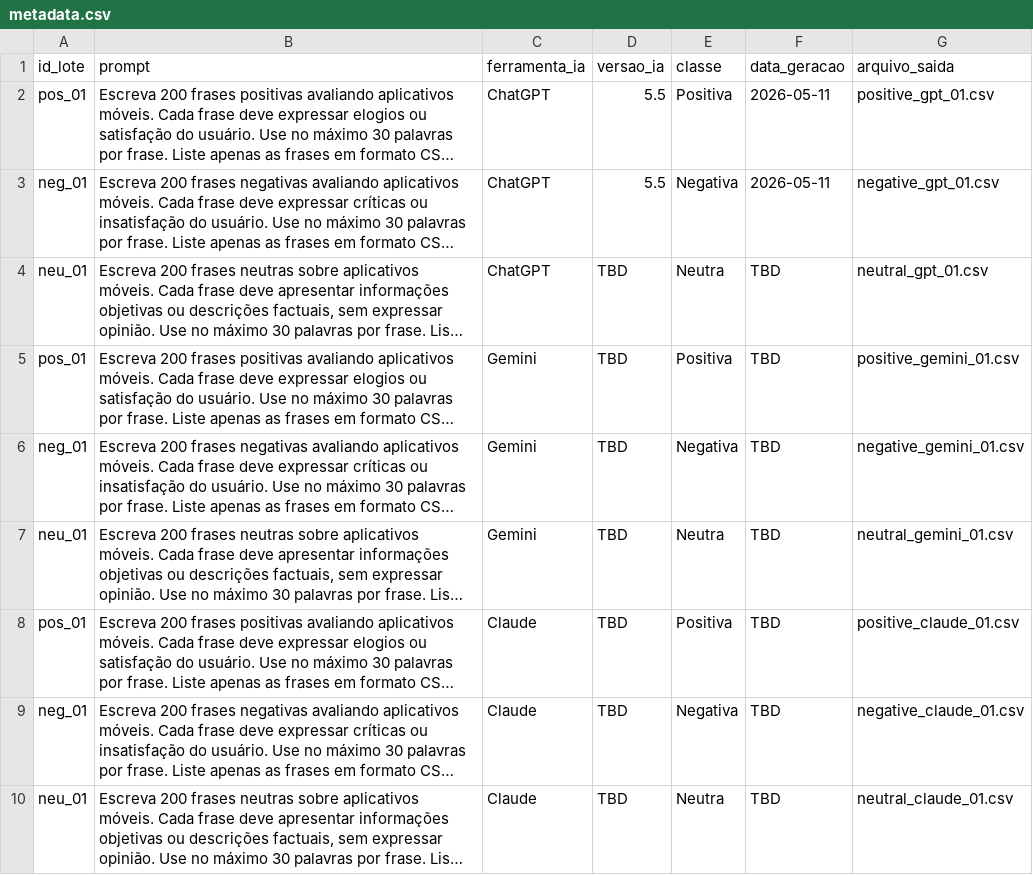
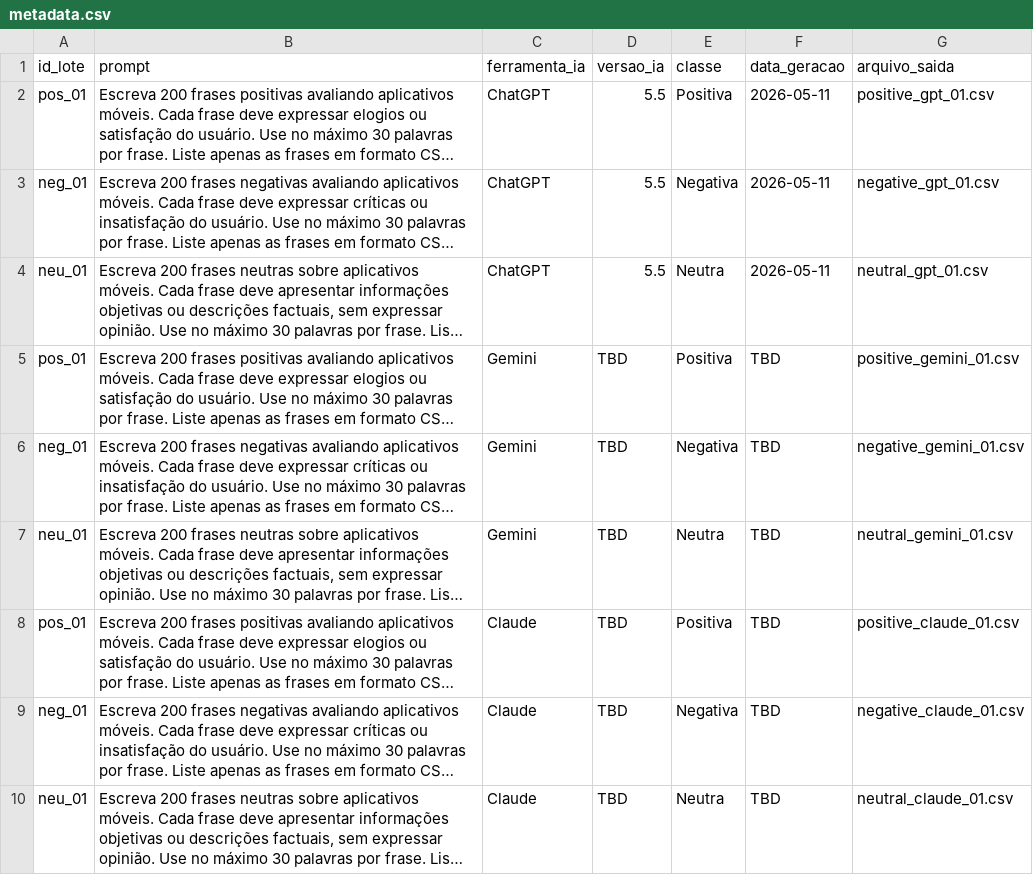
Before and after one commit to ROMAUSKI/tcc-analise-sentimento, a CSV file: dados/brutos_apps/metadata.csv, drawn as a sheet; long unchanged cells end in …; the diff names each change by its address in the sheet, - before the commit and + after, or states it on an @@ line.

Commit message:
chore: update metadata.csv

```diff
--- a/dados/brutos_apps/metadata.csv
+++ b/dados/brutos_apps/metadata.csv
-D4 (versao_ia): TBD
+D4 (versao_ia): 5.5
-F4 (data_geracao): TBD
+F4 (data_geracao): 2026-05-11
```
